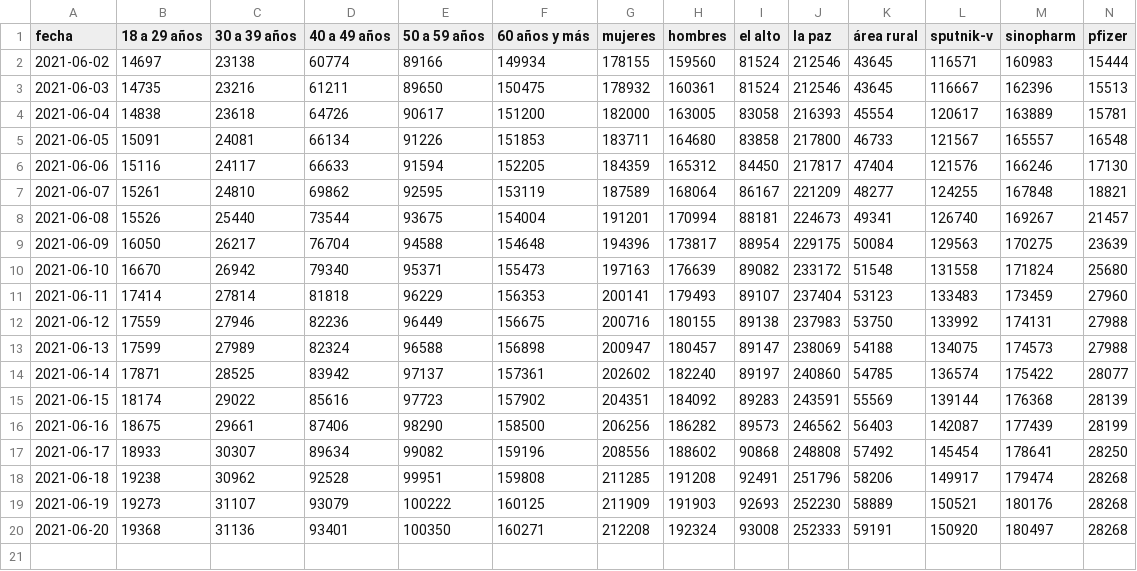
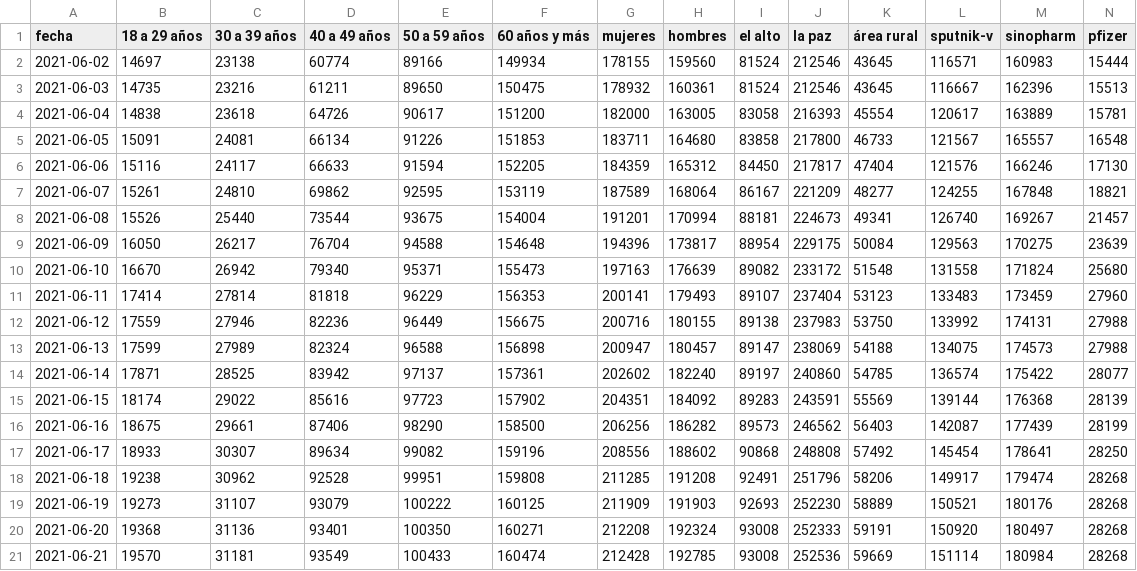
Before and after one commit to mauforonda/vacunas_lapaz, a CSV file: primera.csv, drawn as a sheet; only a part is shown; rows hold the shown columns only; the diff names each change by its address in the sheet, - before the commit and + after, or states it on an @@ line.

```diff
--- a/primera.csv
+++ b/primera.csv
+row 21: 2021-06-21 | 19570 | 31181 | 93549 | 100433 | 160474 | 212428 | 192785 | 93008 | 252536 | 59669 | 151114 | 180984 | 28268
```
Also changed, not shown: metadata.csv, segunda.csv.
